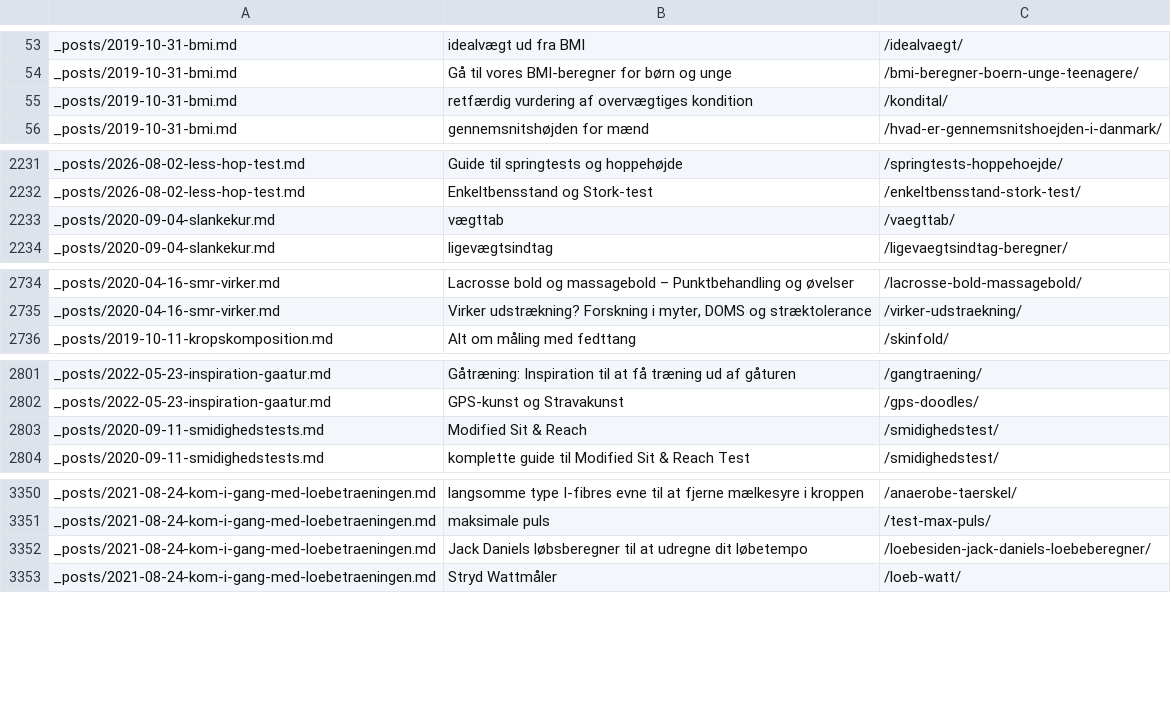
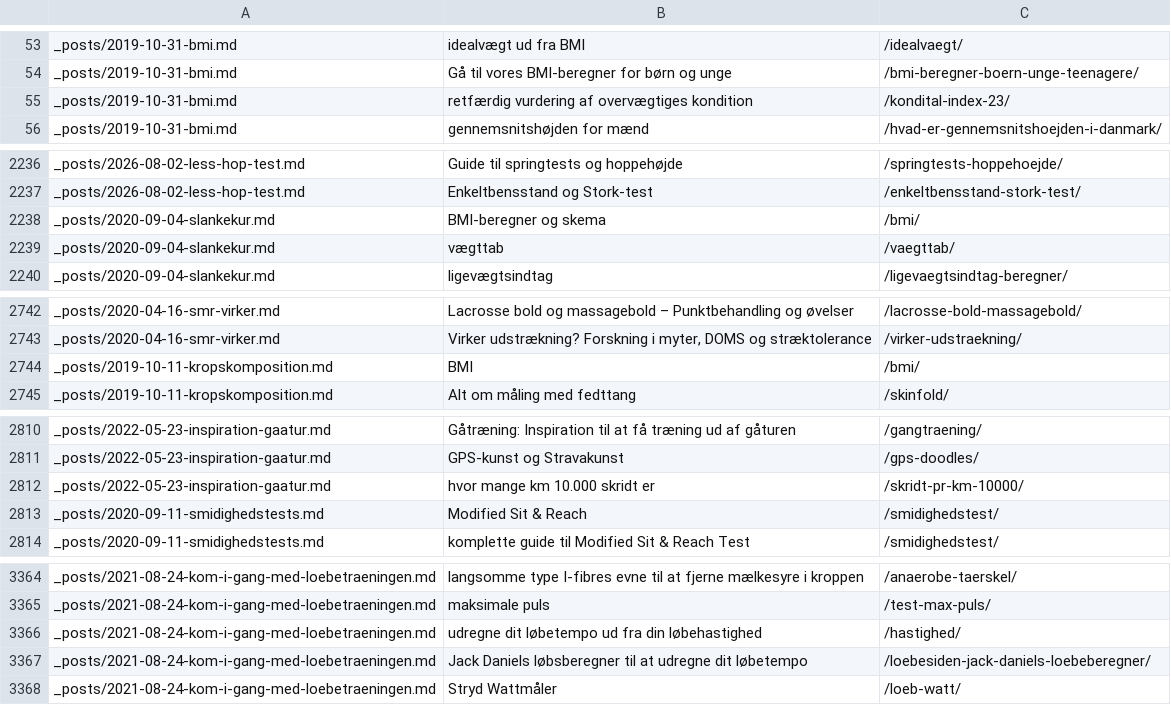
Before and after one commit to motionsplan/motionsplan-dk-jekyll, a CSV file: interne_links_oversigt.csv, drawn as a sheet; only a part is shown, gaps mark what is left out; the diff covers the shown part only.

```diff
--- a/interne_links_oversigt.csv
+++ b/interne_links_oversigt.csv
@@ -54,3 +54,3 @@ _posts/2019-10-31-bmi.md,idealvægt ud fra BMI,/idealvaegt/
 _posts/2019-10-31-bmi.md,Gå til vores BMI-beregner for børn og unge,/bmi-beregner-boern-unge-teenagere/
-_posts/2019-10-31-bmi.md,retfærdig vurdering af overvægtiges kondition,/kondital/
+_posts/2019-10-31-bmi.md,retfærdig vurdering af overvægtiges kondition,/kondital-index-23/
 _posts/2019-10-31-bmi.md,gennemsnitshøjden for mænd,/hvad-er-gennemsnitshoejden-i-danmark/
@@ -2239,2 +2244,3 @@ _posts/2026-08-02-less-hop-test.md,Guide til springtests og hoppehøjde,/springt
 _posts/2026-08-02-less-hop-test.md,Enkeltbensstand og Stork-test,/enkeltbensstand-stork-test/
+_posts/2020-09-04-slankekur.md,BMI-beregner og skema,/bmi/
 _posts/2020-09-04-slankekur.md,vægttab,/vaegttab/
@@ -2742,2 +2750,3 @@ _posts/2020-04-16-smr-virker.md,Lacrosse bold og massagebold – Punktbehandling
 _posts/2020-04-16-smr-virker.md,"Virker udstrækning? Forskning i myter, DOMS og stræktolerance",/virker-udstraekning/
+_posts/2019-10-11-kropskomposition.md,BMI,/bmi/
 _posts/2019-10-11-kropskomposition.md,Alt om måling med fedttang,/skinfold/
@@ -2809,2 +2818,3 @@ _posts/2022-05-23-inspiration-gaatur.md,Gåtræning: Inspiration til at få træ
 _posts/2022-05-23-inspiration-gaatur.md,GPS-kunst og Stravakunst,/gps-doodles/
+_posts/2022-05-23-inspiration-gaatur.md,hvor mange km 10.000 skridt er,/skridt-pr-km-10000/
 _posts/2020-09-11-smidighedstests.md,Modified Sit & Reach,/smidighedstest/
@@ -3358,2 +3372,3 @@ _posts/2021-08-24-kom-i-gang-med-loebetraeningen.md,langsomme type I-fibres evne
 _posts/2021-08-24-kom-i-gang-med-loebetraeningen.md,maksimale puls,/test-max-puls/
+_posts/2021-08-24-kom-i-gang-med-loebetraeningen.md,udregne dit løbetempo ud fra din løbehastighed,/hastighed/
 _posts/2021-08-24-kom-i-gang-med-loebetraeningen.md,Jack Daniels løbsberegner til at udregne dit løbetempo,/loebesiden-jack-daniels-loebeberegner/
```
Also changed, not shown: 14 added rows, 1 removed row and 1 edited cell elsewhere in this file, 8 other files.
